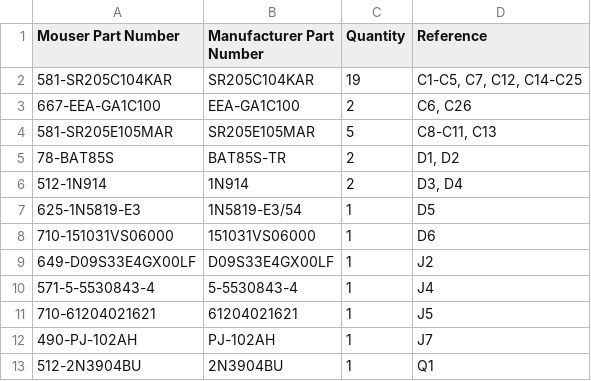
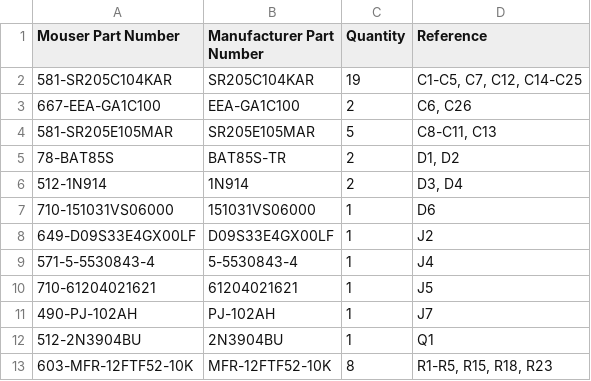
Before and after one commit to acwright/6502-KIM, a CSV file: BOM/KIM Board/Rev 1.0/mouser.csv, drawn as a sheet; only a part is shown; the shorter side is filled out with more unchanged rows; the diff names each change by its address in the sheet, - before the commit and + after, or states it on an @@ line.

```diff
--- a/BOM/KIM Board/Rev 1.0/mouser.csv
+++ b/BOM/KIM Board/Rev 1.0/mouser.csv
-row 7: 625-1N5819-E3 | 1N5819-E3/54 | 1 | D5
```
Also changed, not shown: BOM/KIM Board/Rev 1.0/digikey.csv, BOM/KIM Board/Rev 1.1/digikey.csv, 34 other files.
